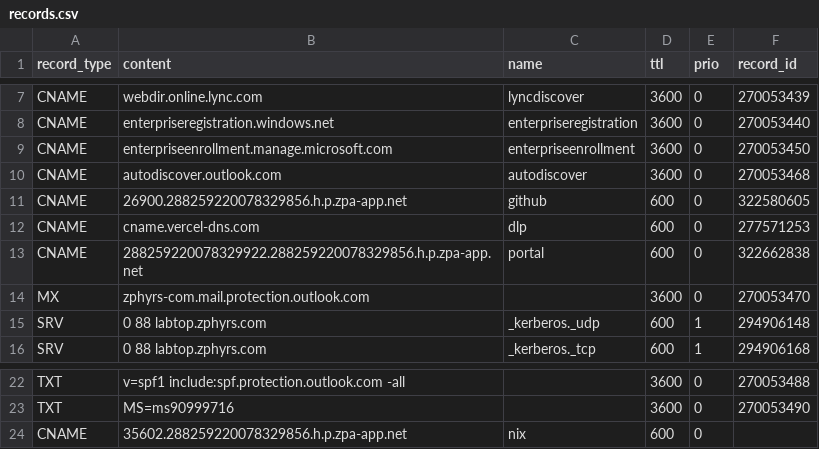
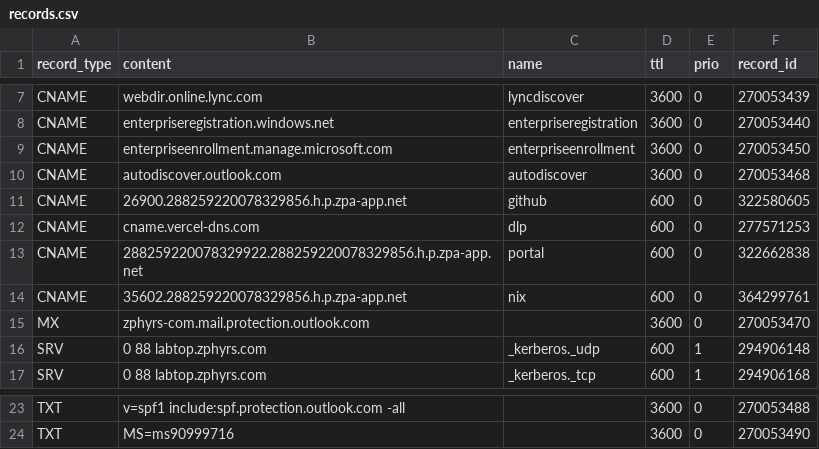
Before and after one commit to jxg81/dns-manager, a CSV file: domains/zphyrs.com/records.csv, drawn as a sheet; only a part is shown, gaps mark what is left out.

Commit message:
update record ids

```diff
--- a/domains/zphyrs.com/records.csv
+++ b/domains/zphyrs.com/records.csv
@@ -13,2 +13,3 @@ CNAME,cname.vercel-dns.com,dlp,600,0,277571253
 CNAME,288259220078329922.288259220078329856.h.p.zpa-app.net,portal,600,0,322662838
+CNAME,35602.288259220078329856.h.p.zpa-app.net,nix,600,0,364299761
 MX,zphyrs-com.mail.protection.outlook.com,,3600,0,270053470
@@ -23,2 +24 @@ TXT,v=spf1 include:spf.protection.outlook.com -all,,3600,0,270053488
 TXT,MS=ms90999716,,3600,0,270053490
-CNAME,35602.288259220078329856.h.p.zpa-app.net,nix,600,0
```
Also changed, not shown: 1 other file.
